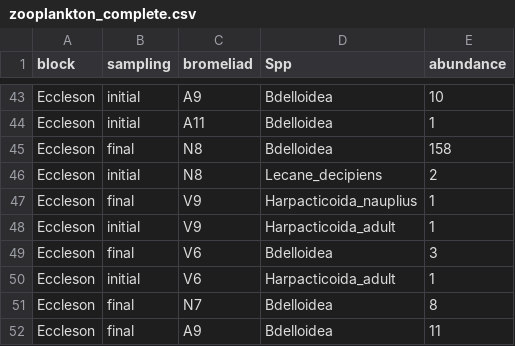
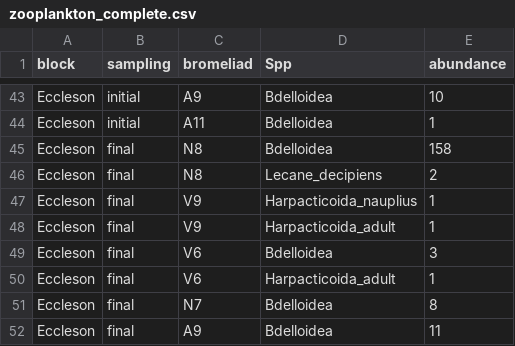
Before and after one commit to aammd/Habitat_Filtering, a CSV file: raw-data/zooplankton_complete.csv, drawn as a sheet; only a part is shown, gaps mark what is left out.

```diff
--- a/raw-data/zooplankton_complete.csv
+++ b/raw-data/zooplankton_complete.csv
@@ -45,7 +45,7 @@ Eccleson,initial,A11,Bdelloidea,1
 Eccleson,final,N8,Bdelloidea,158
-Eccleson,initial,N8,Lecane_decipiens,2
+Eccleson,final,N8,Lecane_decipiens,2
 Eccleson,final,V9,Harpacticoida_nauplius,1
-Eccleson,initial,V9,Harpacticoida_adult,1
+Eccleson,final,V9,Harpacticoida_adult,1
 Eccleson,final,V6,Bdelloidea,3
-Eccleson,initial,V6,Harpacticoida_adult,1
+Eccleson,final,V6,Harpacticoida_adult,1
 Eccleson,final,N7,Bdelloidea,8
```
Also changed, not shown: 1 other file.
